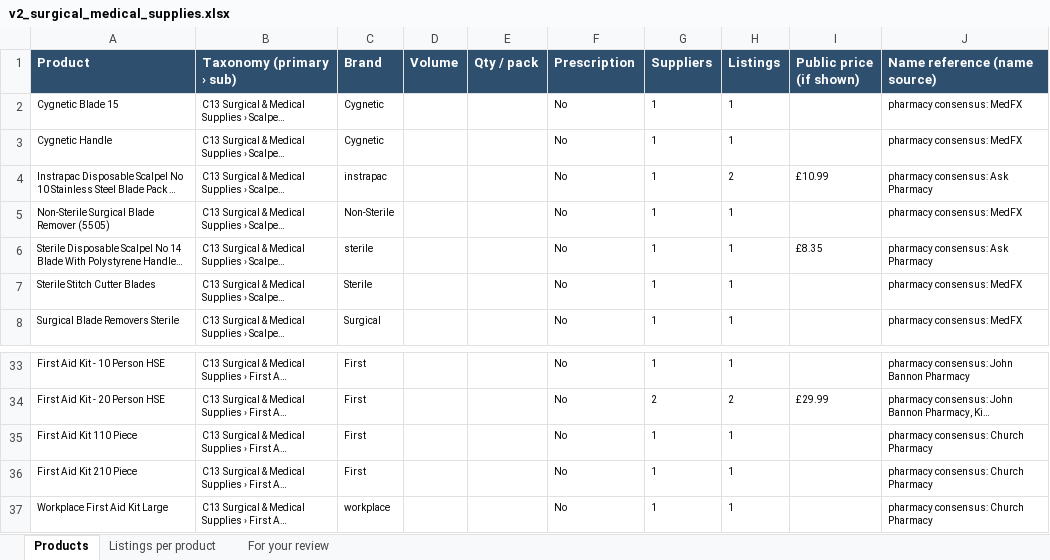
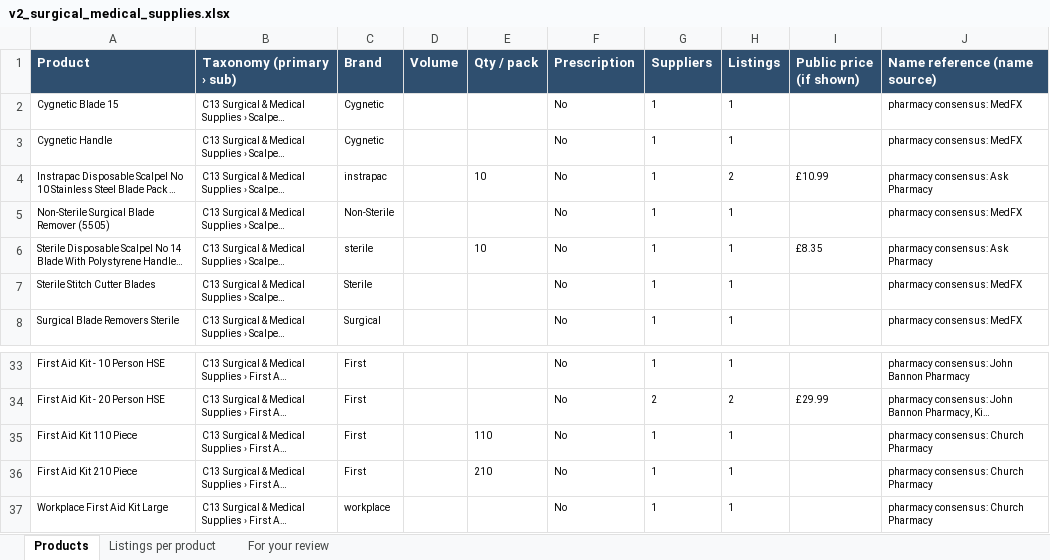
Before and after one commit to asghariresearcher1918-cyber/product-matching, an Excel workbook: output/v2_surgical_medical_supplies.xlsx, sheet Products, drawn as a sheet; only a part is shown, gaps mark what is left out; long unchanged cells end in …; values as stored, in another font and other column widths than the file's, no borders; the diff names each change by its address in the sheet, - before the commit and + after, or states it on an @@ line.

```diff
--- a/output/v2_surgical_medical_supplies.xlsx (sheet Products)
+++ b/output/v2_surgical_medical_supplies.xlsx (sheet Products)
-E4 (Qty / pack): (empty)
+E4 (Qty / pack): 10
-E6 (Qty / pack): (empty)
+E6 (Qty / pack): 10
-E35 (Qty / pack): (empty)
+E35 (Qty / pack): 110
-E36 (Qty / pack): (empty)
+E36 (Qty / pack): 210
```
Also changed, not shown: 1 other file.
